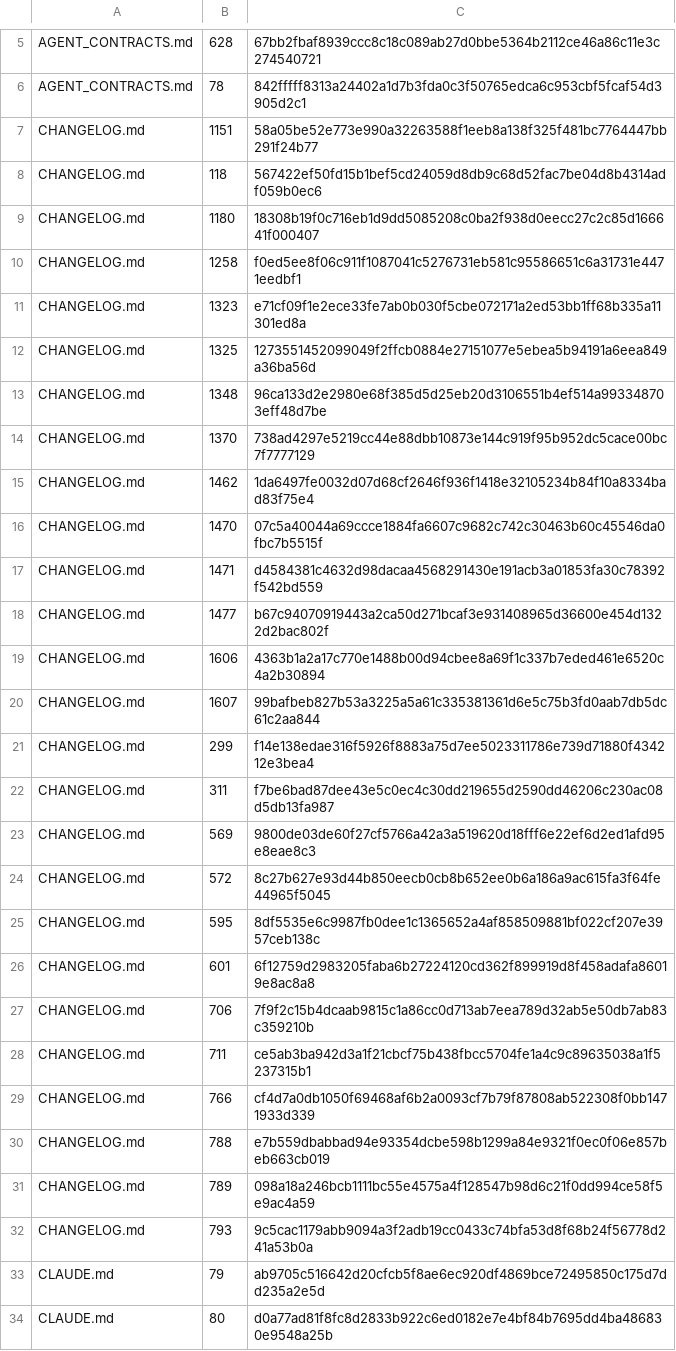
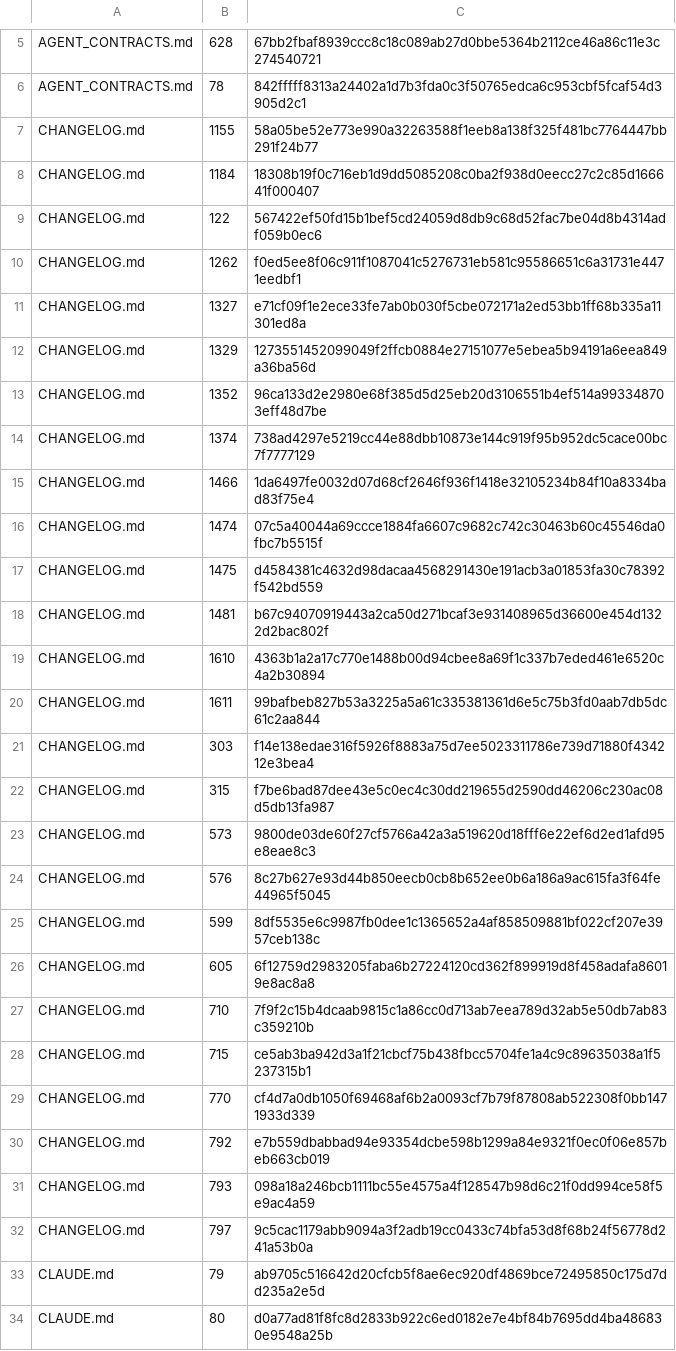
Before and after one commit to UnleashedServices/unleashed-mail-plugin, a TSV file: scripts/review/callers-scan-exemptions.tsv, drawn as a sheet; only a part is shown, gaps mark what is left out.

```diff
--- a/scripts/review/callers-scan-exemptions.tsv
+++ b/scripts/review/callers-scan-exemptions.tsv
@@ -6,28 +6,28 @@ AGENT_CONTRACTS.md	628	67bb2fbaf8939ccc8c18c089ab27d0bbe5364b2112ce46a86c11e3c27
 AGENT_CONTRACTS.md	78	842fffff8313a24402a1d7b3fda0c3f50765edca6c953cbf5fcaf54d3905d2c1
-CHANGELOG.md	1151	58a05be52e773e990a32263588f1eeb8a138f325f481bc7764447bb291f24b77
-CHANGELOG.md	118	567422ef50fd15b1bef5cd24059d8db9c68d52fac7be04d8b4314adf059b0ec6
-CHANGELOG.md	1180	18308b19f0c716eb1d9dd5085208c0ba2f938d0eecc27c2c85d166641f000407
-CHANGELOG.md	1258	f0ed5ee8f06c911f1087041c5276731eb581c95586651c6a31731e4471eedbf1
-CHANGELOG.md	1323	e71cf09f1e2ece33fe7ab0b030f5cbe072171a2ed53bb1ff68b335a11301ed8a
-CHANGELOG.md	1325	1273551452099049f2ffcb0884e27151077e5ebea5b94191a6eea849a36ba56d
-CHANGELOG.md	1348	96ca133d2e2980e68f385d5d25eb20d3106551b4ef514a993348703eff48d7be
-CHANGELOG.md	1370	738ad4297e5219cc44e88dbb10873e144c919f95b952dc5cace00bc7f7777129
-CHANGELOG.md	1462	1da6497fe0032d07d68cf2646f936f1418e32105234b84f10a8334bad83f75e4
-CHANGELOG.md	1470	07c5a40044a69ccce1884fa6607c9682c742c30463b60c45546da0fbc7b5515f
-CHANGELOG.md	1471	d4584381c4632d98dacaa4568291430e191acb3a01853fa30c78392f542bd559
-CHANGELOG.md	1477	b67c94070919443a2ca50d271bcaf3e931408965d36600e454d1322d2bac802f
-CHANGELOG.md	1606	4363b1a2a17c770e1488b00d94cbee8a69f1c337b7eded461e6520c4a2b30894
-CHANGELOG.md	1607	99bafbeb827b53a3225a5a61c335381361d6e5c75b3fd0aab7db5dc61c2aa844
-CHANGELOG.md	299	f14e138edae316f5926f8883a75d7ee5023311786e739d71880f434212e3bea4
-CHANGELOG.md	311	f7be6bad87dee43e5c0ec4c30dd219655d2590dd46206c230ac08d5db13fa987
-CHANGELOG.md	569	9800de03de60f27cf5766a42a3a519620d18fff6e22ef6d2ed1afd95e8eae8c3
-CHANGELOG.md	572	8c27b627e93d44b850eecb0cb8b652ee0b6a186a9ac615fa3f64fe44965f5045
-CHANGELOG.md	595	8df5535e6c9987fb0dee1c1365652a4af858509881bf022cf207e3957ceb138c
-CHANGELOG.md	601	6f12759d2983205faba6b27224120cd362f899919d8f458adafa86019e8ac8a8
-CHANGELOG.md	706	7f9f2c15b4dcaab9815c1a86cc0d713ab7eea789d32ab5e50db7ab83c359210b
-CHANGELOG.md	711	ce5ab3ba942d3a1f21cbcf75b438fbcc5704fe1a4c9c89635038a1f5237315b1
-CHANGELOG.md	766	cf4d7a0db1050f69468af6b2a0093cf7b79f87808ab522308f0bb1471933d339
-CHANGELOG.md	788	e7b559dbabbad94e93354dcbe598b1299a84e9321f0ec0f06e857beb663cb019
-CHANGELOG.md	789	098a18a246bcb1111bc55e4575a4f128547b98d6c21f0dd994ce58f5e9ac4a59
-CHANGELOG.md	793	9c5cac1179abb9094a3f2adb19cc0433c74bfa53d8f68b24f56778d241a53b0a
+CHANGELOG.md	1155	58a05be52e773e990a32263588f1eeb8a138f325f481bc7764447bb291f24b77
+CHANGELOG.md	1184	18308b19f0c716eb1d9dd5085208c0ba2f938d0eecc27c2c85d166641f000407
+CHANGELOG.md	122	567422ef50fd15b1bef5cd24059d8db9c68d52fac7be04d8b4314adf059b0ec6
+CHANGELOG.md	1262	f0ed5ee8f06c911f1087041c5276731eb581c95586651c6a31731e4471eedbf1
+CHANGELOG.md	1327	e71cf09f1e2ece33fe7ab0b030f5cbe072171a2ed53bb1ff68b335a11301ed8a
+CHANGELOG.md	1329	1273551452099049f2ffcb0884e27151077e5ebea5b94191a6eea849a36ba56d
+CHANGELOG.md	1352	96ca133d2e2980e68f385d5d25eb20d3106551b4ef514a993348703eff48d7be
+CHANGELOG.md	1374	738ad4297e5219cc44e88dbb10873e144c919f95b952dc5cace00bc7f7777129
+CHANGELOG.md	1466	1da6497fe0032d07d68cf2646f936f1418e32105234b84f10a8334bad83f75e4
+CHANGELOG.md	1474	07c5a40044a69ccce1884fa6607c9682c742c30463b60c45546da0fbc7b5515f
+CHANGELOG.md	1475	d4584381c4632d98dacaa4568291430e191acb3a01853fa30c78392f542bd559
+CHANGELOG.md	1481	b67c94070919443a2ca50d271bcaf3e931408965d36600e454d1322d2bac802f
+CHANGELOG.md	1610	4363b1a2a17c770e1488b00d94cbee8a69f1c337b7eded461e6520c4a2b30894
+CHANGELOG.md	1611	99bafbeb827b53a3225a5a61c335381361d6e5c75b3fd0aab7db5dc61c2aa844
+CHANGELOG.md	303	f14e138edae316f5926f8883a75d7ee5023311786e739d71880f434212e3bea4
+CHANGELOG.md	315	f7be6bad87dee43e5c0ec4c30dd219655d2590dd46206c230ac08d5db13fa987
+CHANGELOG.md	573	9800de03de60f27cf5766a42a3a519620d18fff6e22ef6d2ed1afd95e8eae8c3
+CHANGELOG.md	576	8c27b627e93d44b850eecb0cb8b652ee0b6a186a9ac615fa3f64fe44965f5045
+CHANGELOG.md	599	8df5535e6c9987fb0dee1c1365652a4af858509881bf022cf207e3957ceb138c
+CHANGELOG.md	605	6f12759d2983205faba6b27224120cd362f899919d8f458adafa86019e8ac8a8
+CHANGELOG.md	710	7f9f2c15b4dcaab9815c1a86cc0d713ab7eea789d32ab5e50db7ab83c359210b
+CHANGELOG.md	715	ce5ab3ba942d3a1f21cbcf75b438fbcc5704fe1a4c9c89635038a1f5237315b1
+CHANGELOG.md	770	cf4d7a0db1050f69468af6b2a0093cf7b79f87808ab522308f0bb1471933d339
+CHANGELOG.md	792	e7b559dbabbad94e93354dcbe598b1299a84e9321f0ec0f06e857beb663cb019
+CHANGELOG.md	793	098a18a246bcb1111bc55e4575a4f128547b98d6c21f0dd994ce58f5e9ac4a59
+CHANGELOG.md	797	9c5cac1179abb9094a3f2adb19cc0433c74bfa53d8f68b24f56778d241a53b0a
 CLAUDE.md	79	ab9705c516642d20cfcb5f8ae6ec920df4869bce72495850c175d7dd235a2e5d
```
Also changed, not shown: 3 other files.
